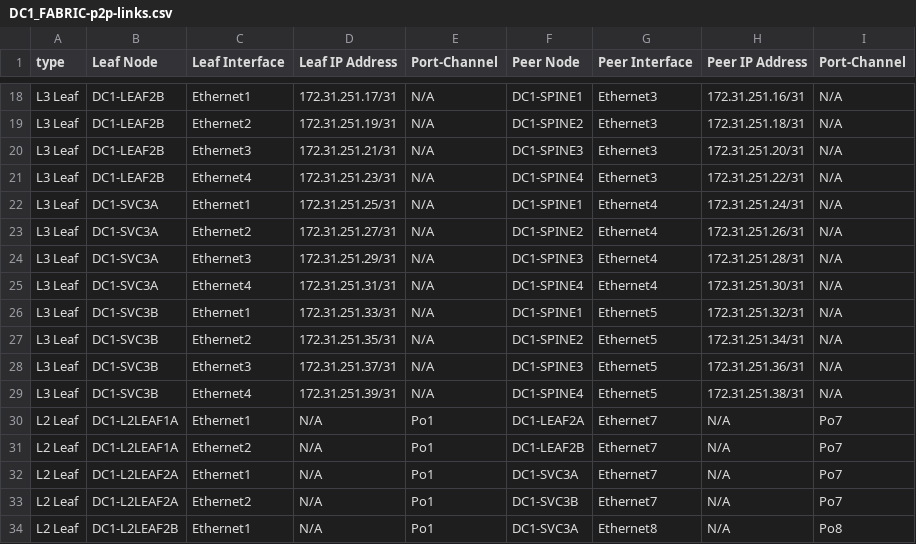
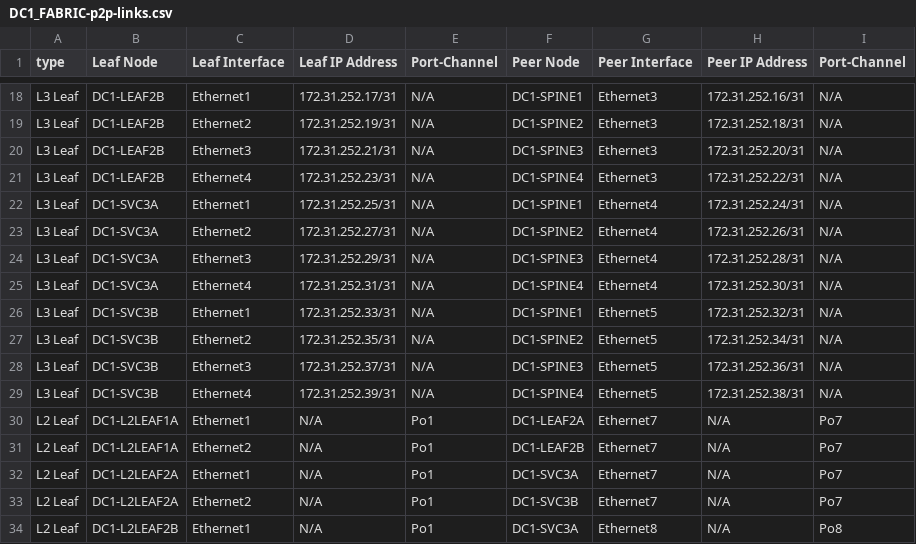
Before and after one commit to arista-netdevops-community/ipspace-webinar-september15-2020, a CSV file: inventories/DC1/documentation/DC1_FABRIC/DC1_FABRIC-p2p-links.csv, drawn as a sheet; only a part is shown, gaps mark what is left out; the diff covers the shown part only; the diff names each change by its address in the sheet, - before the commit and + after, or states it on an @@ line.

Commit message:
update underlay address

```diff
--- a/inventories/DC1/documentation/DC1_FABRIC/DC1_FABRIC-p2p-links.csv
+++ b/inventories/DC1/documentation/DC1_FABRIC/DC1_FABRIC-p2p-links.csv
-D18 (Leaf IP Address): 172.31.251.17/31
+D18 (Leaf IP Address): 172.31.252.17/31
-H18 (Peer IP Address): 172.31.251.16/31
+H18 (Peer IP Address): 172.31.252.16/31
-D19 (Leaf IP Address): 172.31.251.19/31
+D19 (Leaf IP Address): 172.31.252.19/31
-H19 (Peer IP Address): 172.31.251.18/31
+H19 (Peer IP Address): 172.31.252.18/31
-D20 (Leaf IP Address): 172.31.251.21/31
+D20 (Leaf IP Address): 172.31.252.21/31
-H20 (Peer IP Address): 172.31.251.20/31
+H20 (Peer IP Address): 172.31.252.20/31
-D21 (Leaf IP Address): 172.31.251.23/31
+D21 (Leaf IP Address): 172.31.252.23/31
-H21 (Peer IP Address): 172.31.251.22/31
+H21 (Peer IP Address): 172.31.252.22/31
-D22 (Leaf IP Address): 172.31.251.25/31
+D22 (Leaf IP Address): 172.31.252.25/31
-H22 (Peer IP Address): 172.31.251.24/31
+H22 (Peer IP Address): 172.31.252.24/31
-D23 (Leaf IP Address): 172.31.251.27/31
+D23 (Leaf IP Address): 172.31.252.27/31
-H23 (Peer IP Address): 172.31.251.26/31
+H23 (Peer IP Address): 172.31.252.26/31
-D24 (Leaf IP Address): 172.31.251.29/31
+D24 (Leaf IP Address): 172.31.252.29/31
-H24 (Peer IP Address): 172.31.251.28/31
+H24 (Peer IP Address): 172.31.252.28/31
-D25 (Leaf IP Address): 172.31.251.31/31
+D25 (Leaf IP Address): 172.31.252.31/31
-H25 (Peer IP Address): 172.31.251.30/31
+H25 (Peer IP Address): 172.31.252.30/31
-D26 (Leaf IP Address): 172.31.251.33/31
+D26 (Leaf IP Address): 172.31.252.33/31
-H26 (Peer IP Address): 172.31.251.32/31
+H26 (Peer IP Address): 172.31.252.32/31
-D27 (Leaf IP Address): 172.31.251.35/31
+D27 (Leaf IP Address): 172.31.252.35/31
-H27 (Peer IP Address): 172.31.251.34/31
+H27 (Peer IP Address): 172.31.252.34/31
-D28 (Leaf IP Address): 172.31.251.37/31
+D28 (Leaf IP Address): 172.31.252.37/31
-H28 (Peer IP Address): 172.31.251.36/31
+H28 (Peer IP Address): 172.31.252.36/31
-D29 (Leaf IP Address): 172.31.251.39/31
+D29 (Leaf IP Address): 172.31.252.39/31
-H29 (Peer IP Address): 172.31.251.38/31
+H29 (Peer IP Address): 172.31.252.38/31
```
Also changed, not shown: 32 edited cells elsewhere in this file, 36 other files.
